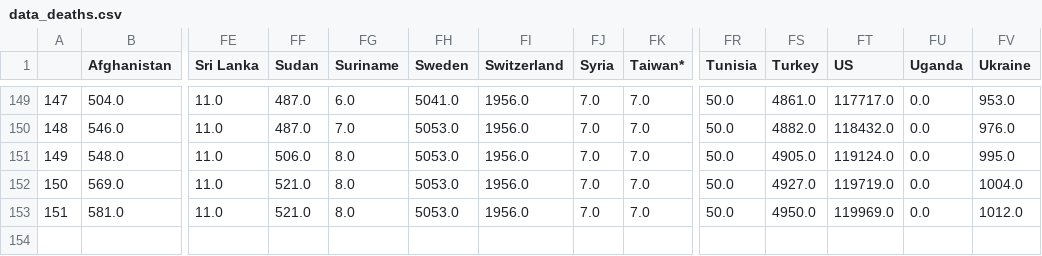
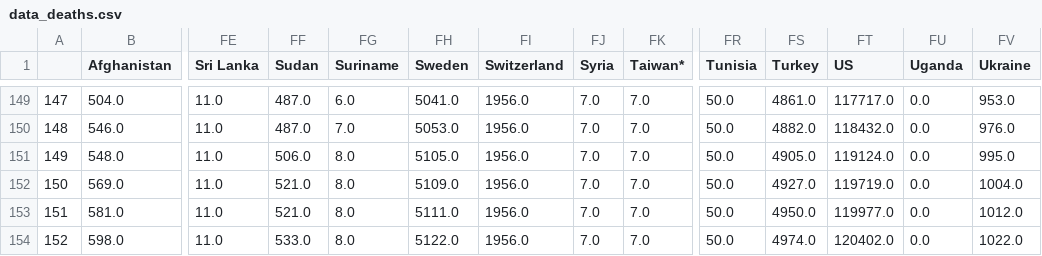
Before and after one commit to stepan-a/covid-19, a CSV file: data/data_deaths.csv, drawn as a sheet; only a part is shown, gaps mark what is left out; rows hold the shown columns only; the diff names each change by its address in the sheet, - before the commit and + after, or states it on an @@ line.

```diff
--- a/data/data_deaths.csv
+++ b/data/data_deaths.csv
-FH151 (Sweden): 5053.0
+FH151 (Sweden): 5105.0
-FH152 (Sweden): 5053.0
+FH152 (Sweden): 5109.0
-FH153 (Sweden): 5053.0
+FH153 (Sweden): 5111.0
-FT153 (US): 119969.0
+FT153 (US): 119977.0
+row 154: 152 | 598.0 | 11.0 | 533.0 | 8.0 | 5122.0 | 1956.0 | 7.0 | 7.0 | 50.0 | 4974.0 | 120402.0 | 0.0 | 1022.0
```
Also changed, not shown: data/data_confirmed.csv, data/total_cases_csse.csv, 43 other files.
